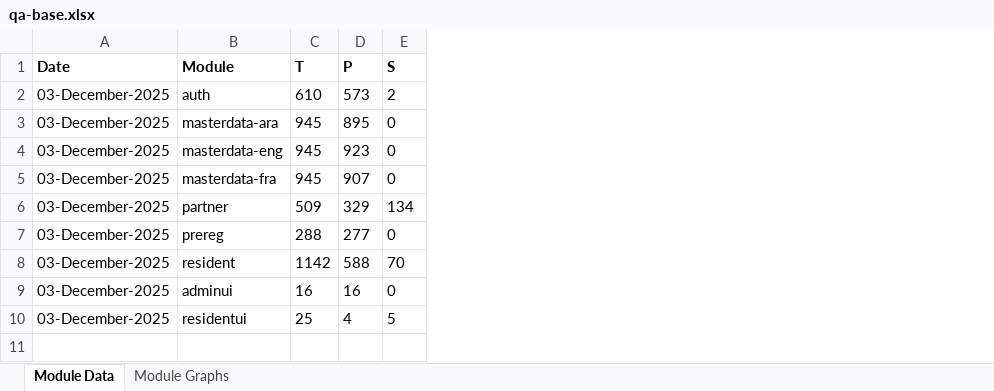
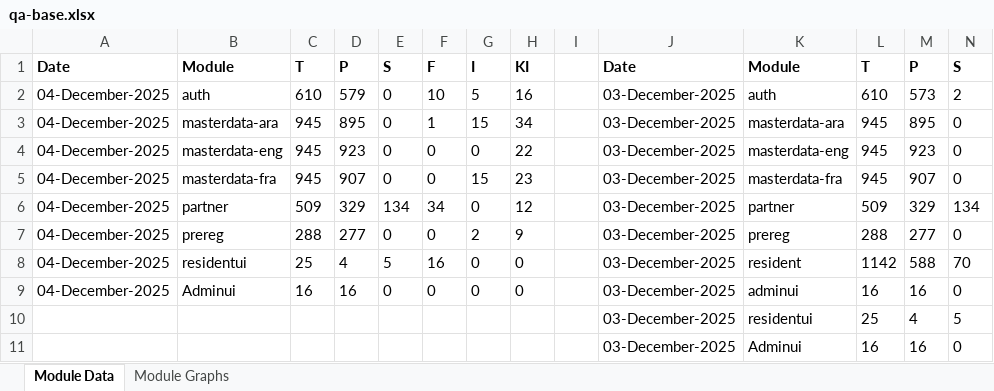
Before and after one commit to mosip/test-management, an Excel workbook: minio-report-tracker/xlxs/qa-base.xlsx, sheet Module Data, drawn as a sheet; only a part is shown; values as stored, in another font and other column widths than the file's, no borders; rows hold the shown columns only; the diff names each change by its address in the sheet, - before the commit and + after, or states it on an @@ line.

```diff
--- a/minio-report-tracker/xlxs/qa-base.xlsx (sheet Module Data)
+++ b/minio-report-tracker/xlxs/qa-base.xlsx (sheet Module Data)
+column A, rows 1-9: Date | 04-December-2025 | 04-December-2025 | 04-December-2025 | 04-December-2025 | 04-December-2025 | 04-December-2025 | 04-December-2025 | 04-December-2025
+column B, rows 1-9: Module | auth | masterdata-ara | masterdata-eng | masterdata-fra | partner | prereg | residentui | Adminui
+column C, rows 1-9: T | 610 | 945 | 945 | 945 | 509 | 288 | 25 | 16
+column D, rows 1-9: P | 579 | 895 | 923 | 907 | 329 | 277 | 4 | 16
+column E, rows 1-9: S | 0 | 0 | 0 | 0 | 134 | 0 | 5 | 0
+column F, rows 1-9: F | 10 | 1 | 0 | 0 | 34 | 0 | 16 | 0
+column G, rows 1-9: I | 5 | 15 | 0 | 15 | 0 | 2 | 0 | 0
+column H, rows 1-9: KI | 16 | 34 | 22 | 23 | 12 | 9 | 0 | 0
+column I, empty
+row 11:  |  |  |  |  |  |  |  |  | 03-December-2025 | Adminui | 16 | 16 | 0
```
Also changed, not shown: charts or pictures, minio-report-tracker/xlxs/cellbox21.xlsx, minio-report-tracker/xlxs/collab.xlsx, 9 other files.
